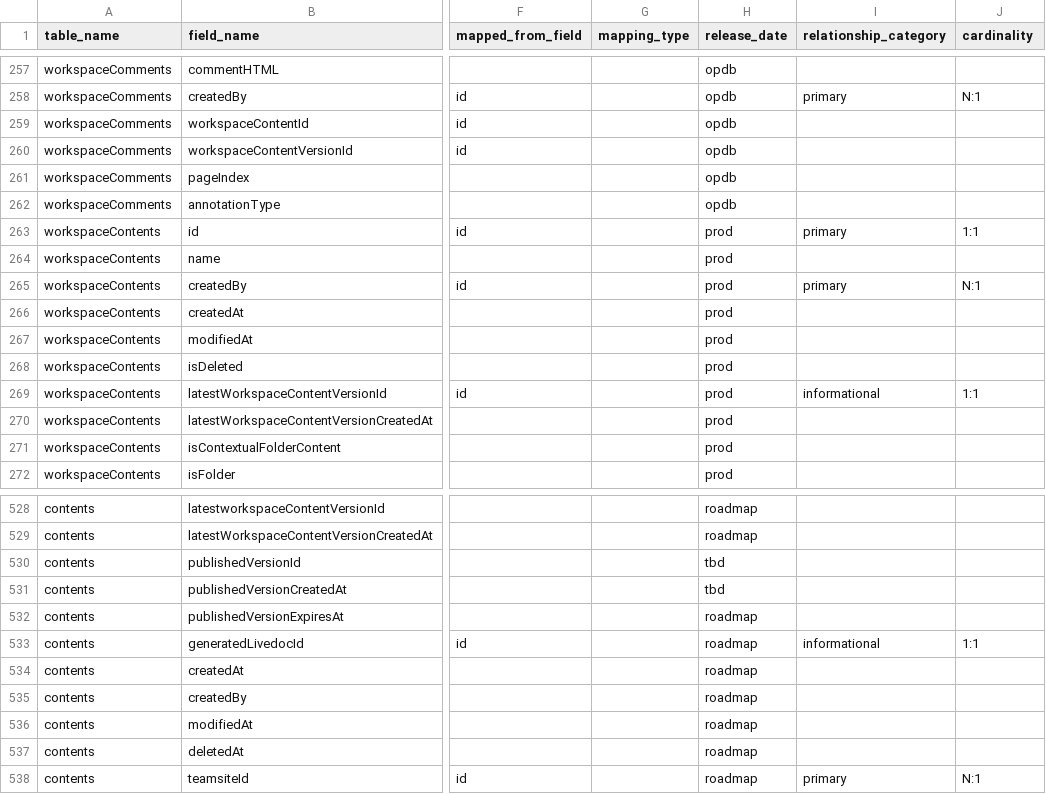
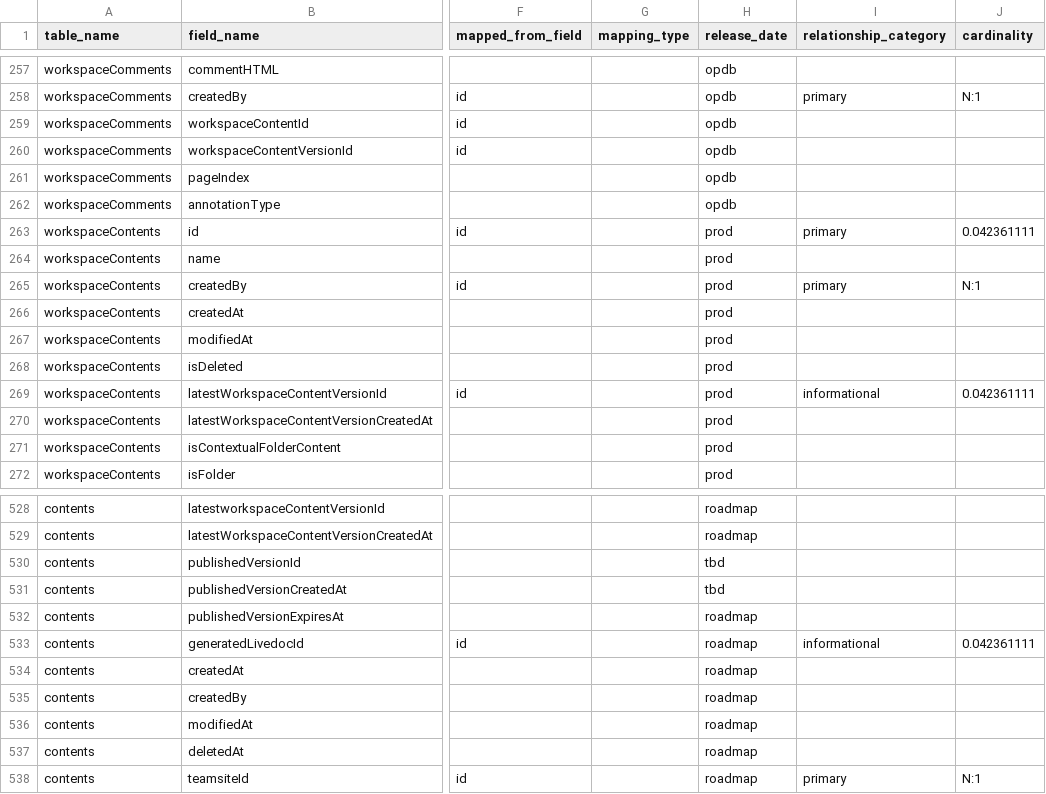
Before and after one commit to tstrader/tstrader.github.io, a CSV file: erd/table_fields.csv, drawn as a sheet; only a part is shown, gaps mark what is left out; the diff covers the shown part only; the diff names each change by its address in the sheet, - before the commit and + after, or states it on an @@ line.

```diff
--- a/erd/table_fields.csv
+++ b/erd/table_fields.csv
-J263 (cardinality): 1:1
+J263 (cardinality): 0.042361111
-J269 (cardinality): 1:1
+J269 (cardinality): 0.042361111
-J533 (cardinality): 1:1
+J533 (cardinality): 0.042361111
```
Also changed, not shown: 8 edited cells elsewhere in this file.
